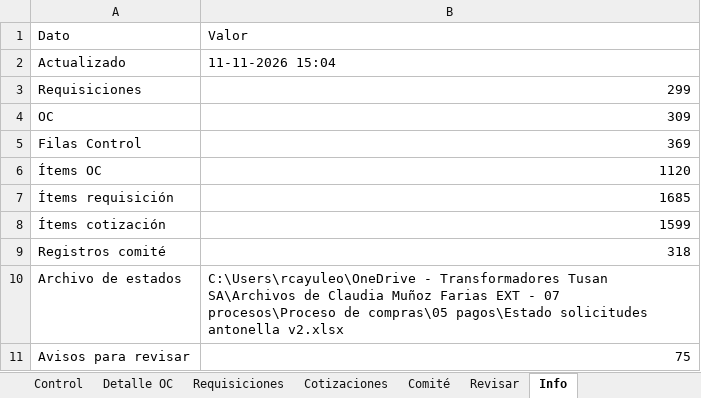
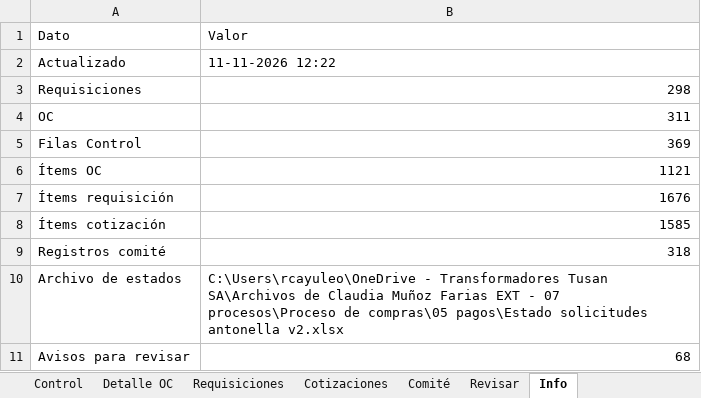
Before and after one commit to RodrigoCay/RequiAA, an Excel workbook: base_compras.xlsx, sheet Info, drawn as a sheet; values as stored, in another font and other column widths than the file's, no borders; the diff names each change by its address in the sheet, - before the commit and + after, or states it on an @@ line.

```diff
--- a/base_compras.xlsx (sheet Info)
+++ b/base_compras.xlsx (sheet Info)
-B2 (Valor): 11-11-2026 15:04
+B2 (Valor): 11-11-2026 12:22
-B3 (Valor): 299
+B3 (Valor): 298
-B4 (Valor): 309
+B4 (Valor): 311
-B6 (Valor): 1120
+B6 (Valor): 1121
-B7 (Valor): 1685
+B7 (Valor): 1676
-B8 (Valor): 1599
+B8 (Valor): 1585
-B11 (Valor): 75
+B11 (Valor): 68
```
Also changed, not shown: sheet Detalle OC, sheet Cotizaciones, sheet Requisiciones, sheet Control, sheet Comité, sheet Revisar, 3 other files.
